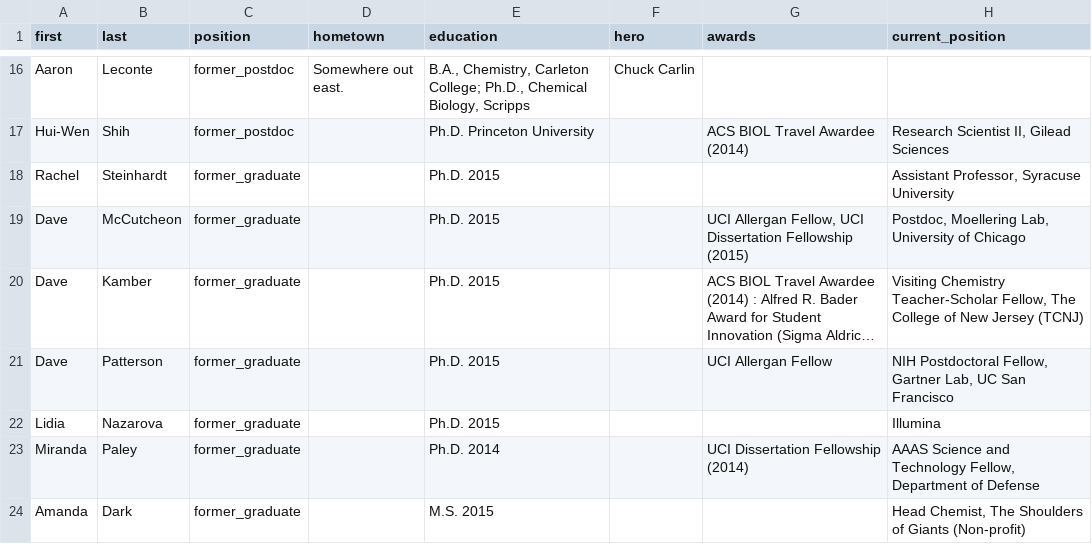
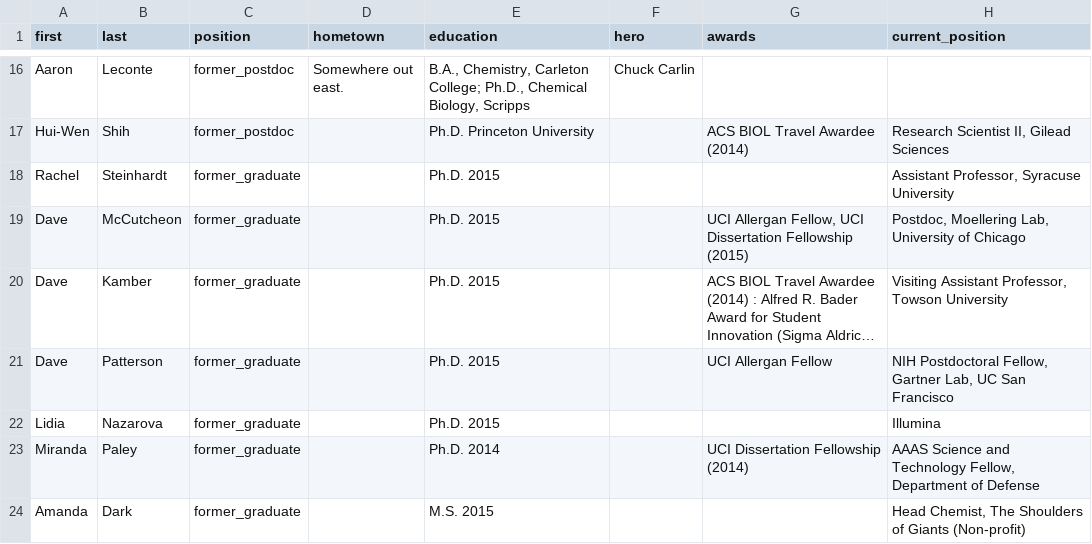
Before and after one commit to c-bun/Prescher-Lab-Site, a CSV file: _data/group.csv, drawn as a sheet; only a part is shown, gaps mark what is left out; long unchanged cells end in …; the diff covers the shown part only; the diff names each change by its address in the sheet, - before the commit and + after, or states it on an @@ line.

```diff
--- a/_data/group.csv
+++ b/_data/group.csv
-H20 (current_position): Visiting Chemistry Teacher-Scholar Fellow, The College of New Jersey (TCNJ)
+H20 (current_position): Visiting Assistant Professor, Towson University
```
Also changed, not shown: 3 added rows and 8 edited cells elsewhere in this file, _data/publications.csv, 7 other files.
